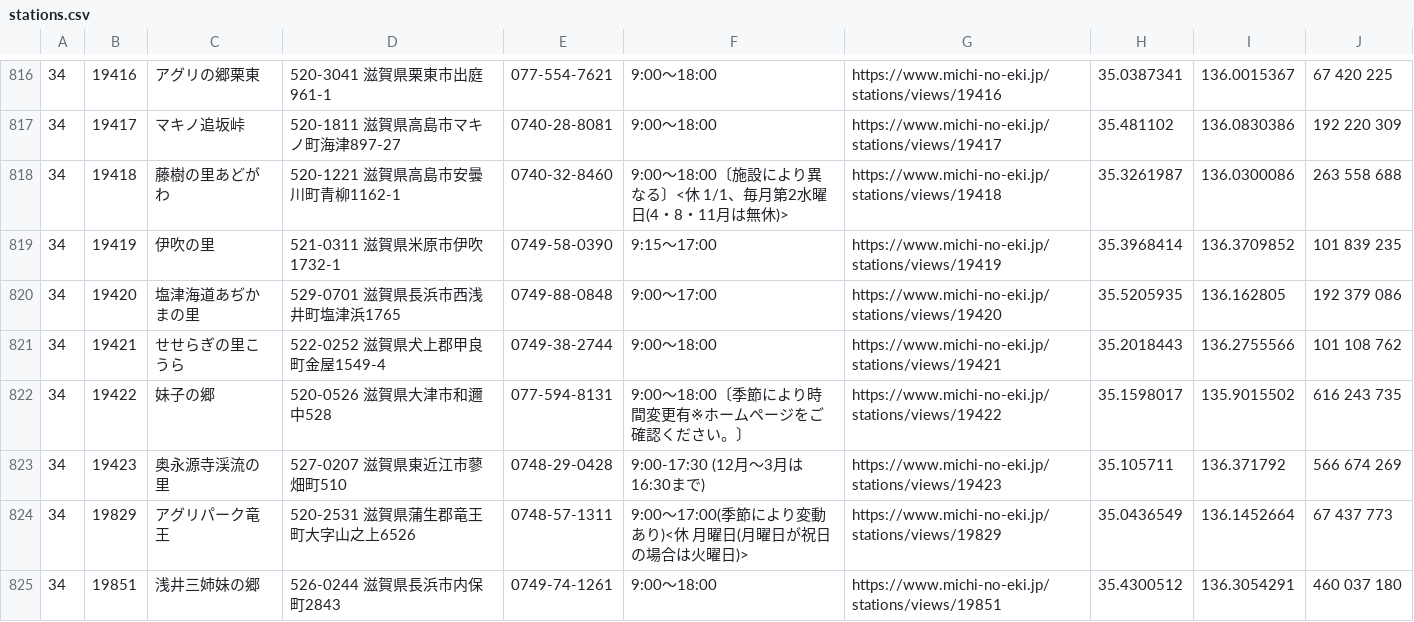
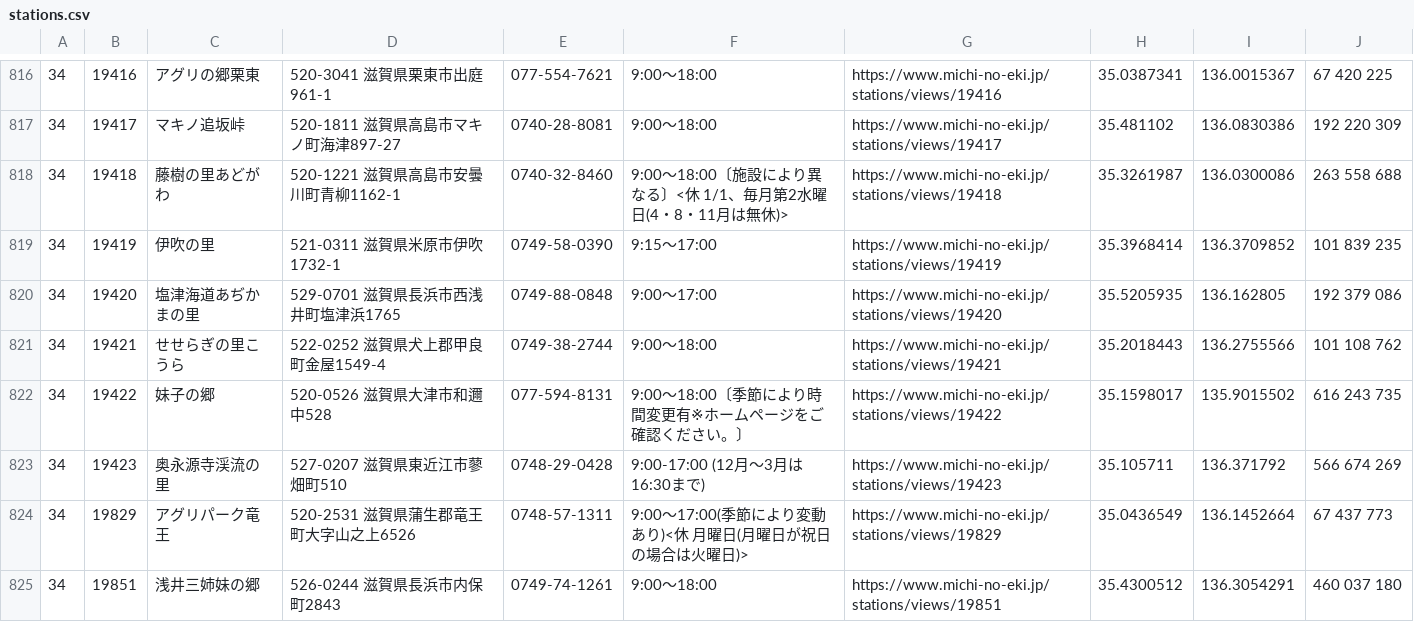
Before and after one commit to tk0miya/roadside_station_maps, a CSV file: data/stations.csv, drawn as a sheet; only a part is shown, gaps mark what is left out.

```diff
--- a/data/stations.csv
+++ b/data/stations.csv
@@ -822,3 +822,3 @@
 34	19422	妹子の郷	520-0526 滋賀県大津市和邇中528	077-594-8131	9:00〜18:00〔季節により時間変更有※ホームページをご確認ください。〕	https://www.michi-no-eki.jp/stations/views/19422	35.1598017	135.9015502	616 243 735
-34	19423	奥永源寺渓流の里	527-0207 滋賀県東近江市蓼畑町510	0748-29-0428	9:00-17:30 (12月〜3月は16:30まで)	https://www.michi-no-eki.jp/stations/views/19423	35.105711	136.371792	566 674 269
+34	19423	奥永源寺渓流の里	527-0207 滋賀県東近江市蓼畑町510	0748-29-0428	9:00-17:00 (12月〜3月は16:30まで)	https://www.michi-no-eki.jp/stations/views/19423	35.105711	136.371792	566 674 269
 34	19829	アグリパーク竜王	520-2531 滋賀県蒲生郡竜王町大字山之上6526	0748-57-1311	9:00〜17:00(季節により変動あり)<休 月曜日(月曜日が祝日の場合は火曜日)>	https://www.michi-no-eki.jp/stations/views/19829	35.0436549	136.1452664	67 437 773
```
Also changed, not shown: 1 other file.
